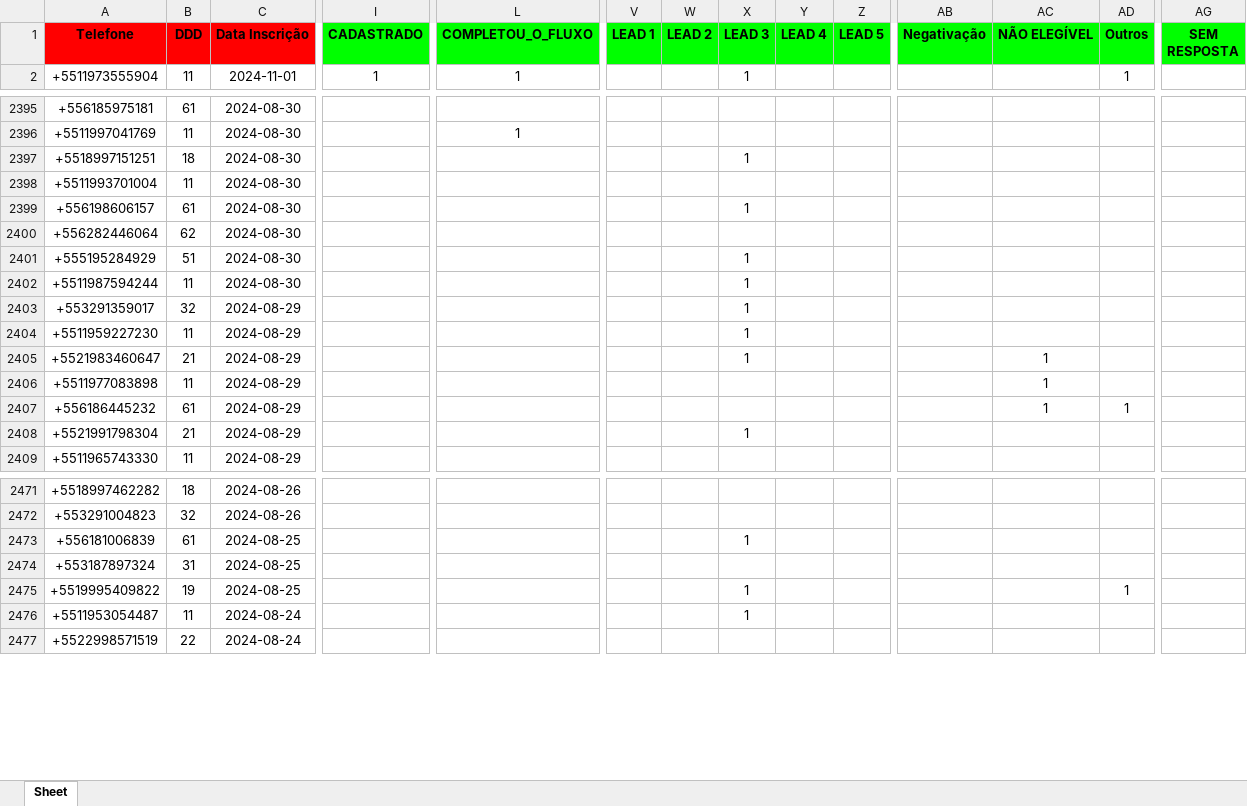
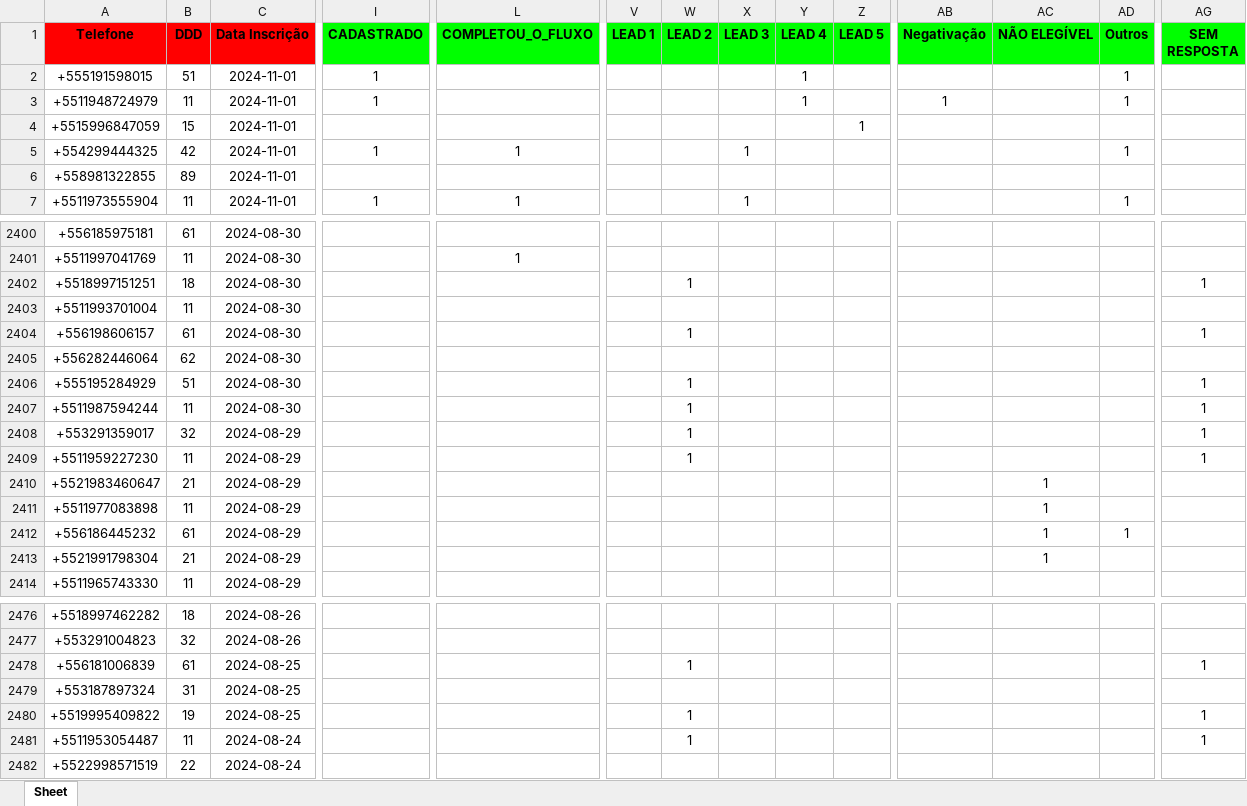
Before and after one commit to solucionai/dashboard, an Excel workbook: etiquetas.xlsx, sheet Sheet, drawn as a sheet; only a part is shown, gaps mark what is left out; values as stored, in another font and other column widths than the file's, no borders; addresses are those after the commit; rows hold the shown columns only; the diff covers the shown part only; the diff names each change by its address in the sheet, - before the commit and + after, or states it on an @@ line.

Commit message:
Add files via upload

```diff
--- a/etiquetas.xlsx (sheet Sheet)
+++ b/etiquetas.xlsx (sheet Sheet)
+row 2: +555191598015 | 51 | 2024-11-01 | 1 |  |  |  |  | 1 |  |  |  | 1
+row 3: +5511948724979 | 11 | 2024-11-01 | 1 |  |  |  |  | 1 |  | 1 |  | 1
+row 4: +5515996847059 | 15 | 2024-11-01 |  |  |  |  |  |  | 1
+row 5: +554299444325 | 42 | 2024-11-01 | 1 | 1 |  |  | 1 |  |  |  |  | 1
+row 6: +558981322855 | 89 | 2024-11-01
-W2402 (LEAD 2): (empty)
+W2402 (LEAD 2): 1
-X2402 (LEAD 3): 1
+X2402 (LEAD 3): (empty)
-AG2402 (SEM RESPOSTA): (empty)
+AG2402 (SEM RESPOSTA): 1
-W2404 (LEAD 2): (empty)
+W2404 (LEAD 2): 1
-X2404 (LEAD 3): 1
+X2404 (LEAD 3): (empty)
-AG2404 (SEM RESPOSTA): (empty)
+AG2404 (SEM RESPOSTA): 1
-W2406:W2409 (LEAD 2): (empty)
+W2406:W2409 (LEAD 2): 1
-X2406:X2410 (LEAD 3): 1
+X2406:X2410 (LEAD 3): (empty)
-AG2406:AG2409 (SEM RESPOSTA): (empty)
+AG2406:AG2409 (SEM RESPOSTA): 1
-X2413 (LEAD 3): 1
+X2413 (LEAD 3): (empty)
-AC2413 (NÃO ELEGÍVEL): (empty)
+AC2413 (NÃO ELEGÍVEL): 1
-W2478 (LEAD 2): (empty)
+W2478 (LEAD 2): 1
-X2478 (LEAD 3): 1
+X2478 (LEAD 3): (empty)
-AG2478 (SEM RESPOSTA): (empty)
+AG2478 (SEM RESPOSTA): 1
-W2480:W2481 (LEAD 2): (empty)
+W2480:W2481 (LEAD 2): 1
-X2480:X2481 (LEAD 3): 1
+X2480:X2481 (LEAD 3): (empty)
-AD2480 (Outros): 1
+AD2480 (Outros): (empty)
-AG2480:AG2481 (SEM RESPOSTA): (empty)
+AG2480:AG2481 (SEM RESPOSTA): 1
```
Also changed, not shown: 429 edited cells elsewhere in this sheet.
